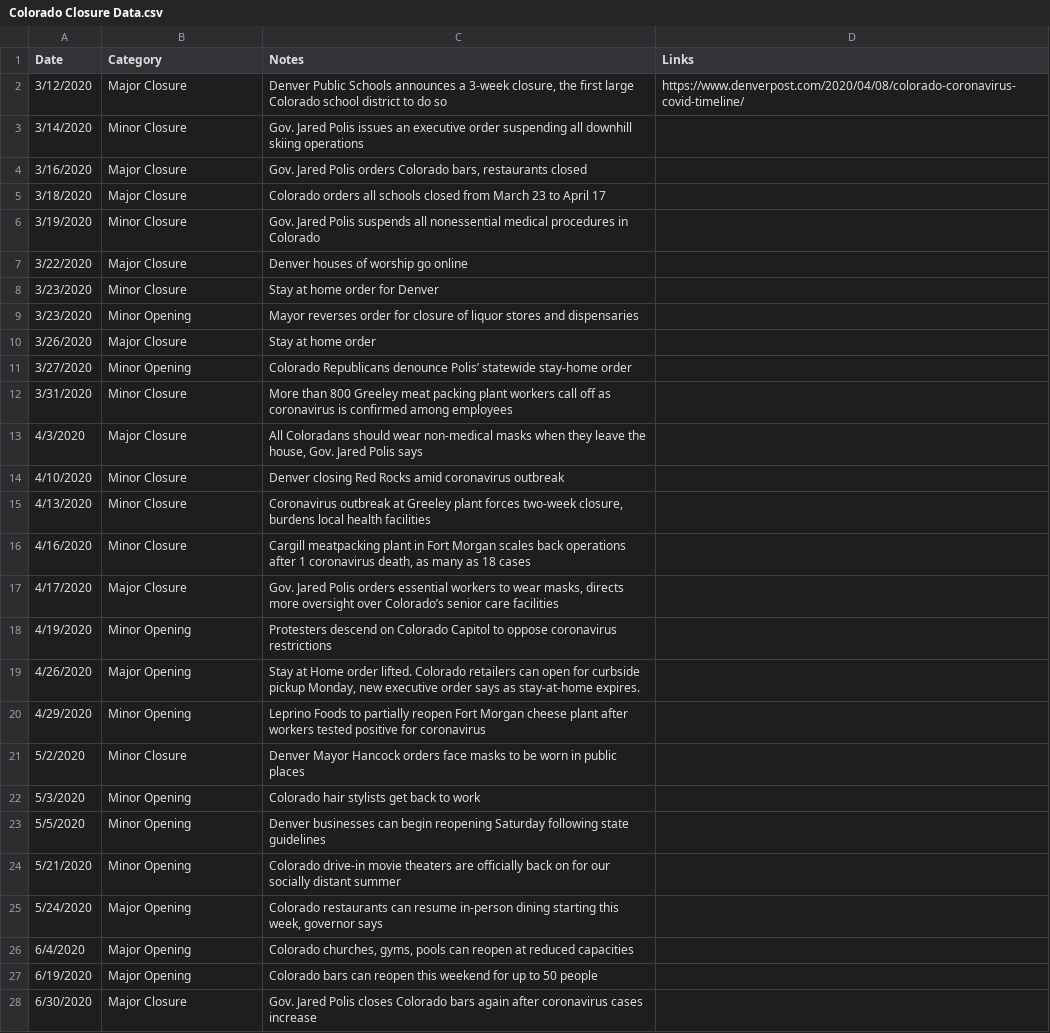
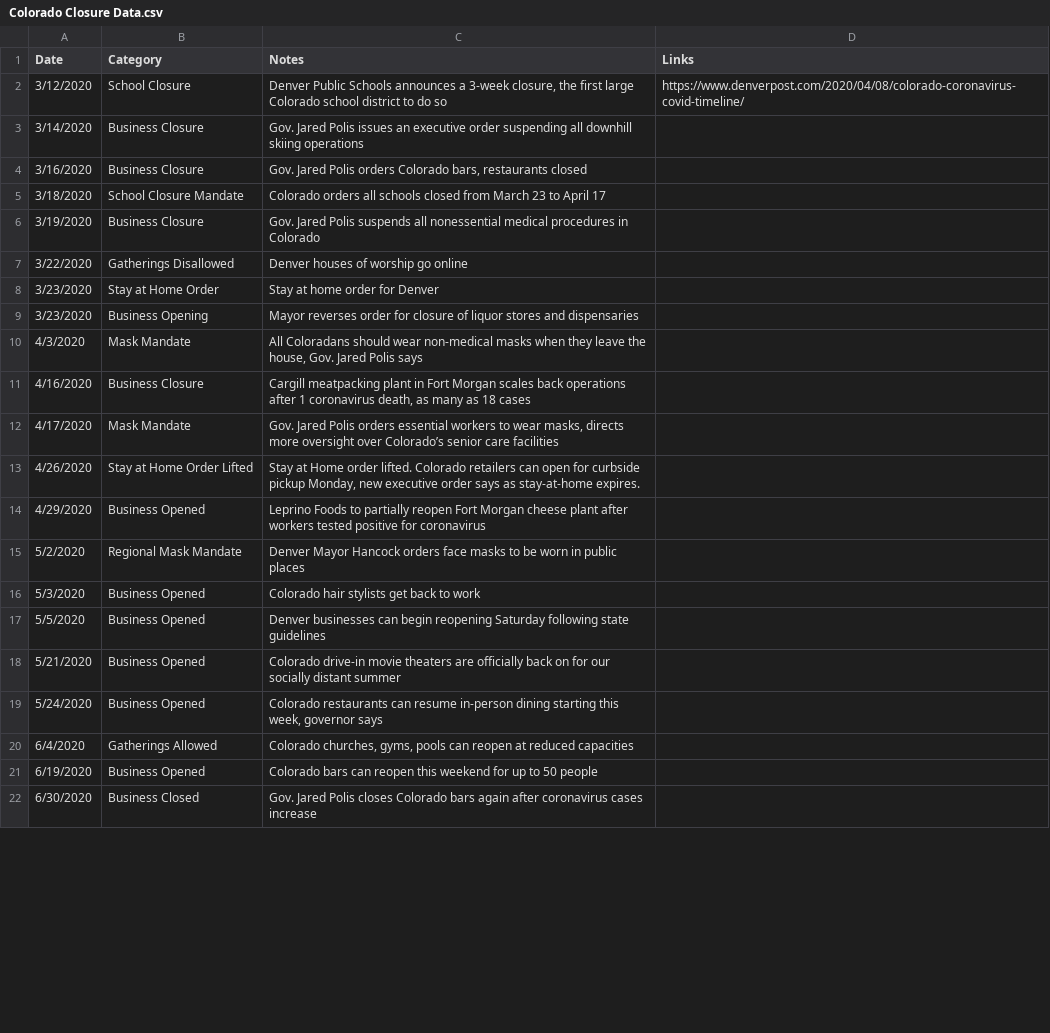
Before and after one commit to holiday-pettijohn/COVID-Tracking-Biola-Summer, a CSV file: Data/State Closure Data/Colorado Closure Data.csv, drawn as a sheet; only a part is shown; the diff covers the shown part only.

```diff
--- a/Data/State Closure Data/Colorado Closure Data.csv
+++ b/Data/State Closure Data/Colorado Closure Data.csv
@@ -1,28 +1,22 @@
 Date,Category,Notes,Links
-3/12/2020,Major Closure,"Denver Public Schools announces a 3-week closure, the first large Colorado school district to do so",https://www.denverpost.com/2020/04/08/colorado-coronavirus-covid-timeline/
-3/14/2020,Minor Closure,Gov. Jared Polis issues an executive order suspending all downhill skiing operations,
-3/16/2020,Major Closure,"Gov. Jared Polis orders Colorado bars, restaurants closed",
-3/18/2020,Major Closure,Colorado orders all schools closed from March 23 to April 17,
-3/19/2020,Minor Closure,Gov. Jared Polis suspends all nonessential medical procedures in Colorado,
-3/22/2020,Major Closure,Denver houses of worship go online,
-3/23/2020,Minor Closure,Stay at home order for Denver ,
-3/23/2020,Minor Opening,Mayor reverses order for closure of liquor stores and dispensaries ,
-3/26/2020,Major Closure,Stay at home order ,
-3/27/2020,Minor Opening,Colorado Republicans denounce Polis’ statewide stay-home order,
-3/31/2020,Minor Closure,More than 800 Greeley meat packing plant workers call off as coronavirus is confirmed among employees,
-4/3/2020,Major Closure,"All Coloradans should wear non-medical masks when they leave the house, Gov. Jared Polis says",
-4/10/2020,Minor Closure,Denver closing Red Rocks amid coronavirus outbreak,
-4/13/2020,Minor Closure,"Coronavirus outbreak at Greeley plant forces two-week closure, burdens local health facilities",
-4/16/2020,Minor Closure,"Cargill meatpacking plant in Fort Morgan scales back operations after 1 coronavirus death, as many as 18 cases",
-4/17/2020,Major Closure,"Gov. Jared Polis orders essential workers to wear masks, directs more oversight over Colorado’s senior care facilities",
-4/19/2020,Minor Opening,Protesters descend on Colorado Capitol to oppose coronavirus restrictions,
-4/26/2020,Major Opening,"Stay at Home order lifted. Colorado retailers can open for curbside pickup Monday, new executive order says as stay-at-home expires.",
-4/29/2020,Minor Opening,Leprino Foods to partially reopen Fort Morgan cheese plant after workers tested positive for coronavirus,
-5/2/2020,Minor Closure,Denver Mayor Hancock orders face masks to be worn in public places,
-5/3/2020,Minor Opening,Colorado hair stylists get back to work,
-5/5/2020,Minor Opening,Denver businesses can begin reopening Saturday following state guidelines,
-5/21/2020,Minor Opening,Colorado drive-in movie theaters are officially back on for our socially distant summer,
-5/24/2020,Major Opening,"Colorado restaurants can resume in-person dining starting this week, governor says",
-6/4/2020,Major Opening,"Colorado churches, gyms, pools can reopen at reduced capacities ",
-6/19/2020,Major Opening,Colorado bars can reopen this weekend for up to 50 people,
-6/30/2020,Major Closure,Gov. Jared Polis closes Colorado bars again after coronavirus cases increase,
+3/12/2020,School Closure,"Denver Public Schools announces a 3-week closure, the first large Colorado school district to do so",https://www.denverpost.com/2020/04/08/colorado-coronavirus-covid-timeline/
+3/14/2020,Business Closure,Gov. Jared Polis issues an executive order suspending all downhill skiing operations,
+3/16/2020,Business Closure,"Gov. Jared Polis orders Colorado bars, restaurants closed",
+3/18/2020,School Closure Mandate,Colorado orders all schools closed from March 23 to April 17,
+3/19/2020,Business Closure,Gov. Jared Polis suspends all nonessential medical procedures in Colorado,
+3/22/2020,Gatherings Disallowed,Denver houses of worship go online,
+3/23/2020,Stay at Home Order,Stay at home order for Denver ,
+3/23/2020,Business Opening,Mayor reverses order for closure of liquor stores and dispensaries ,
+4/3/2020,Mask Mandate,"All Coloradans should wear non-medical masks when they leave the house, Gov. Jared Polis says",
+4/16/2020,Business Closure,"Cargill meatpacking plant in Fort Morgan scales back operations after 1 coronavirus death, as many as 18 cases",
+4/17/2020,Mask Mandate,"Gov. Jared Polis orders essential workers to wear masks, directs more oversight over Colorado’s senior care facilities",
+4/26/2020,Stay at Home Order Lifted,"Stay at Home order lifted. Colorado retailers can open for curbside pickup Monday, new executive order says as stay-at-home expires.",
+4/29/2020,Business Opened,Leprino Foods to partially reopen Fort Morgan cheese plant after workers tested positive for coronavirus,
+5/2/2020,Regional Mask Mandate,Denver Mayor Hancock orders face masks to be worn in public places,
+5/3/2020,Business Opened,Colorado hair stylists get back to work,
+5/5/2020,Business Opened,Denver businesses can begin reopening Saturday following state guidelines,
+5/21/2020,Business Opened,Colorado drive-in movie theaters are officially back on for our socially distant summer,
+5/24/2020,Business Opened,"Colorado restaurants can resume in-person dining starting this week, governor says",
+6/4/2020,Gatherings Allowed,"Colorado churches, gyms, pools can reopen at reduced capacities ",
+6/19/2020,Business Opened,Colorado bars can reopen this weekend for up to 50 people,
+6/30/2020,Business Closed,Gov. Jared Polis closes Colorado bars again after coronavirus cases increase,
```
Also changed, not shown: 3 edited cells elsewhere in this file, Data/State Closure Data/Alabama Closure Data.csv, Data/State Closure Data/Alaska Closure Data.csv, 4 other files.
